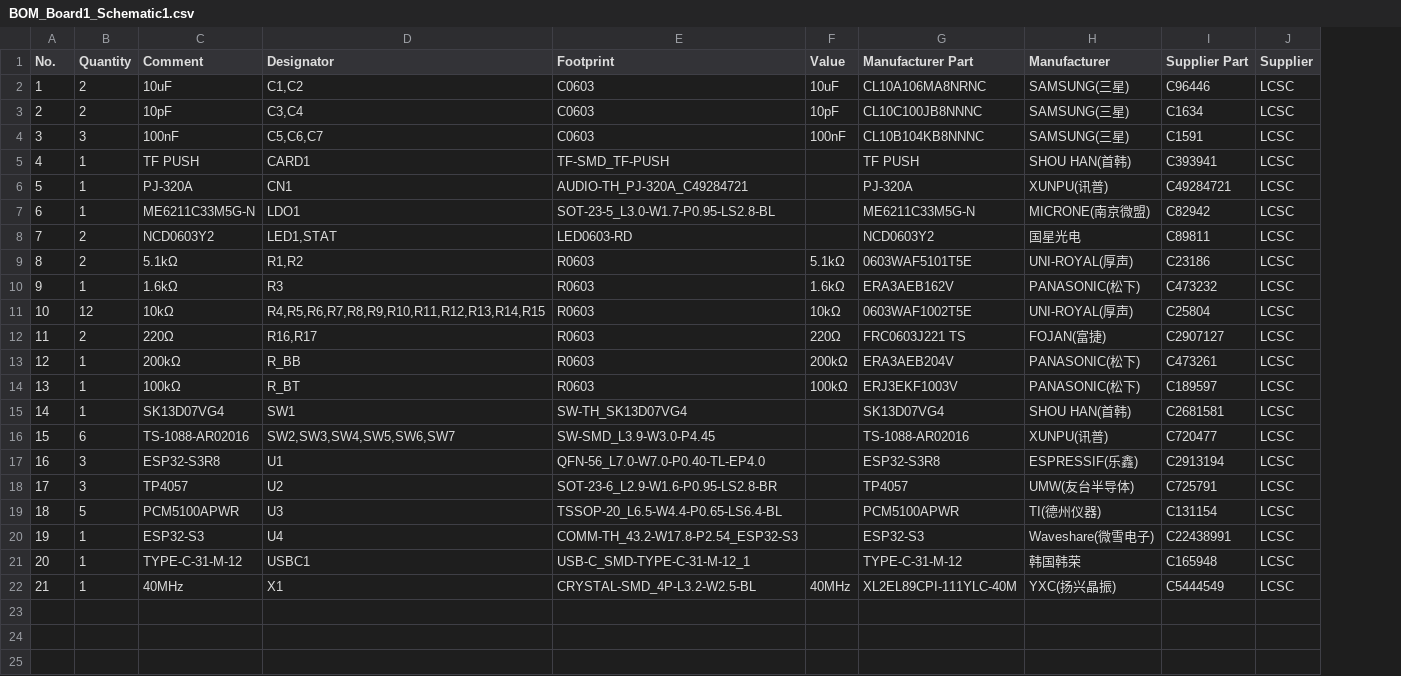
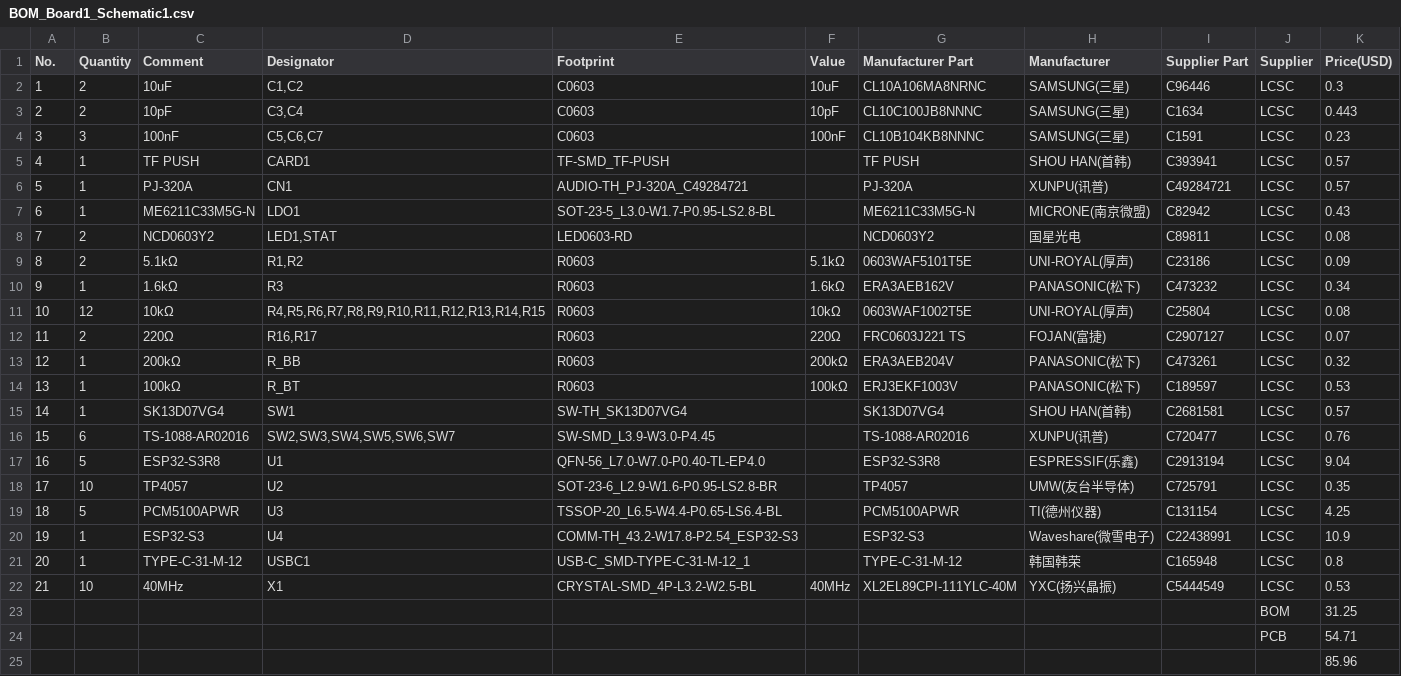
Before and after one commit to wenfeng110402/HackPod, a CSV file: PCB/BOM_Board1_Schematic1.csv, drawn as a sheet; the diff names each change by its address in the sheet, - before the commit and + after, or states it on an @@ line.

```diff
--- a/PCB/BOM_Board1_Schematic1.csv
+++ b/PCB/BOM_Board1_Schematic1.csv
+column K (Price(USD)), rows 2-22: 0.3 | 0.443 | 0.23 | 0.57 | 0.57 | 0.43 | 0.08 | 0.09 | 0.34 | 0.08 | 0.07 | 0.32 | 0.53 | 0.57 | 0.76 | 9.04 | 0.35 | 4.25 | 10.9 | 0.8 | 0.53
-B17 (Quantity): 3
+B17 (Quantity): 5
-B18 (Quantity): 3
+B18 (Quantity): 10
-B22 (Quantity): 1
+B22 (Quantity): 10
+row 23:  |  |  |  |  |  |  |  |  | BOM | 31.25
+row 24:  |  |  |  |  |  |  |  |  | PCB | 54.71
+row 25:  |  |  |  |  |  |  |  |  |  | 85.96
```
Also changed, not shown: 13 other files.
